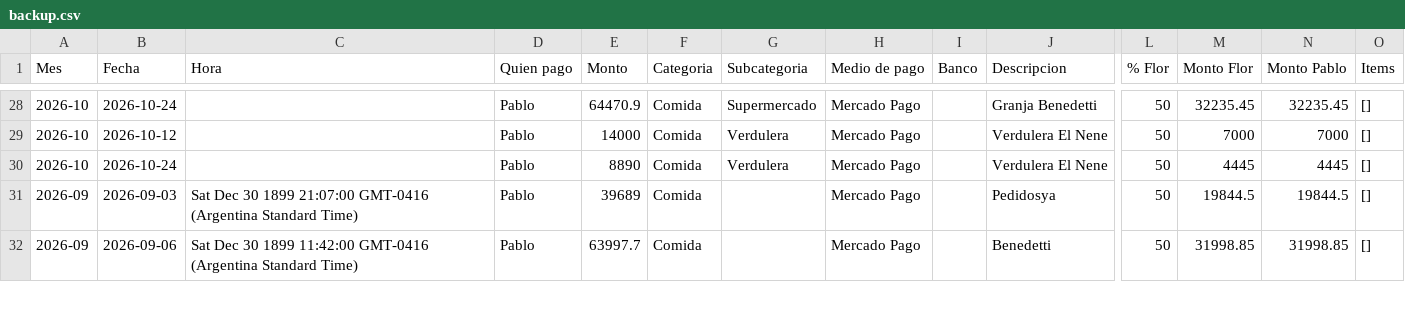
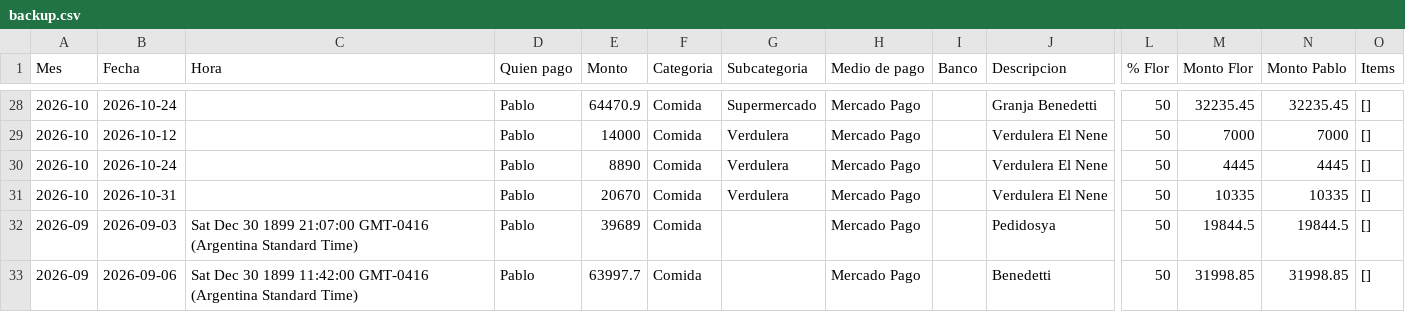
Before and after one commit to jofreflorenciam-art/gastos-flor-pablo, a CSV file: data/backup.csv, drawn as a sheet; only a part is shown, gaps mark what is left out; rows hold the shown columns only; the diff names each change by its address in the sheet, - before the commit and + after, or states it on an @@ line.

Commit message:
Backup automático 2026-11-10 00:58

```diff
--- a/data/backup.csv
+++ b/data/backup.csv
+row 31: 2026-10 | 2026-10-31 |  | Pablo | 20670 | Comida | Verdulera | Mercado Pago |  | Verdulera El Nene | 50 | 10335 | 10335 | []
```
